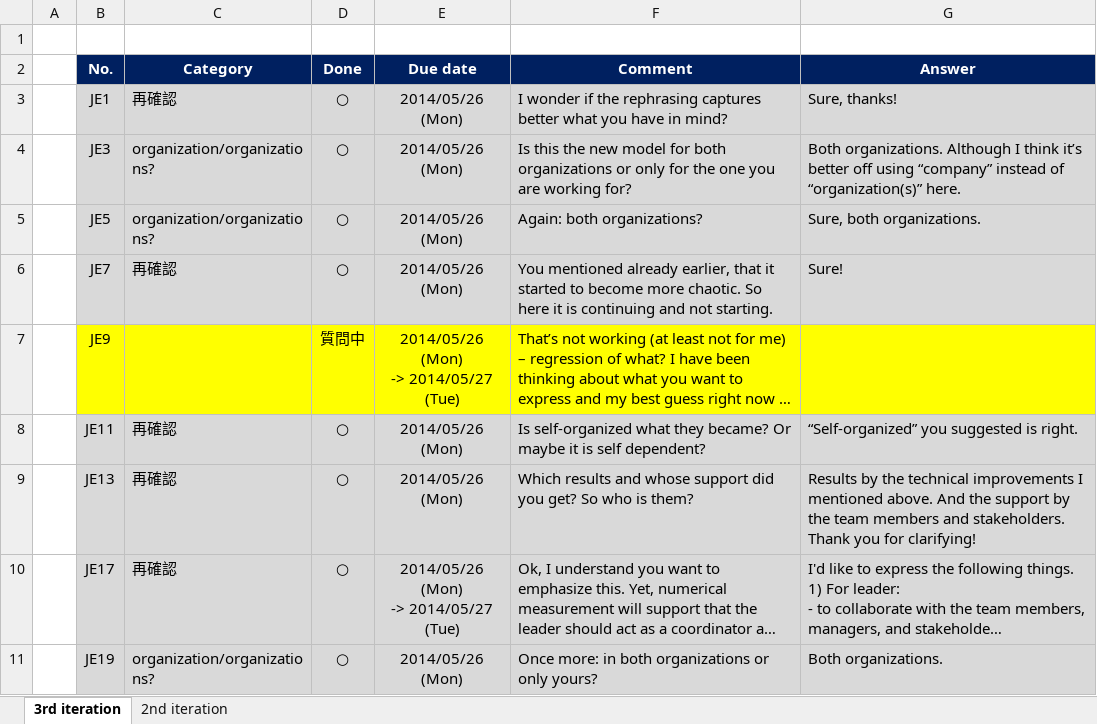
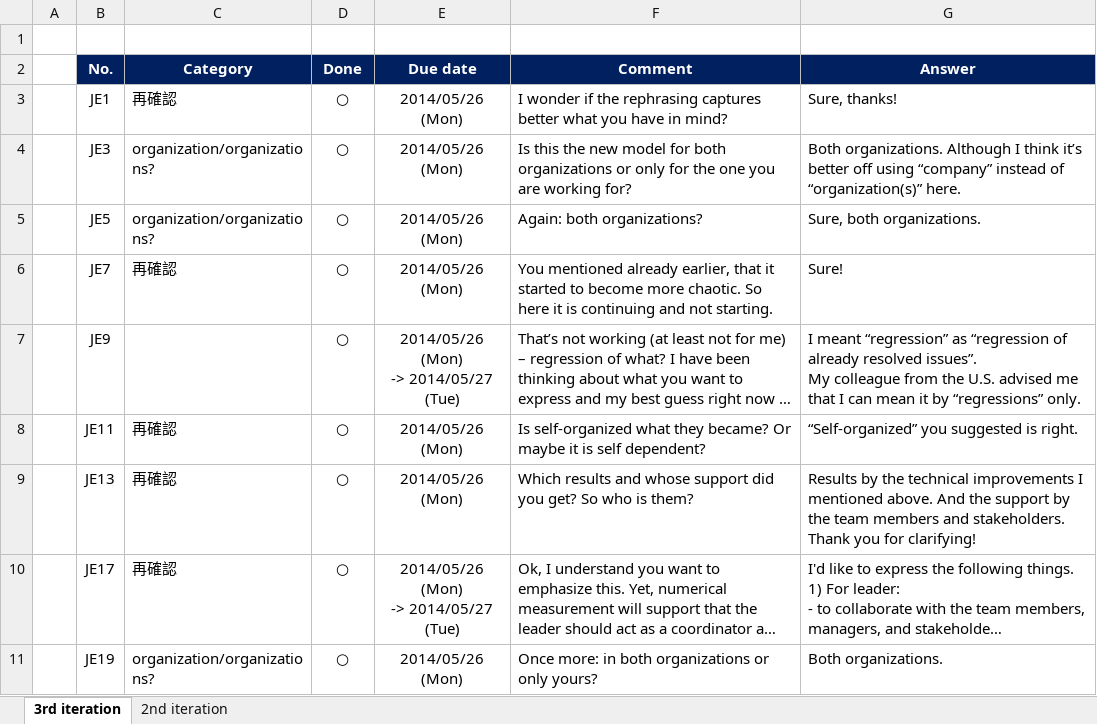
Before and after one commit to hageyahhoo/agile2014, an Excel workbook: Issues.xlsx, sheet 3rd iteration, drawn as a sheet; long unchanged cells end in …; values as stored, in another font and other column widths than the file's, no borders; ↵ is a line break in a cell; the diff names each change by its address in the sheet, - before the commit and + after, or states it on an @@ line.

Commit message:
DONE : JE9

```diff
--- a/Issues.xlsx (sheet 3rd iteration)
+++ b/Issues.xlsx (sheet 3rd iteration)
-B3:G6 fill: #D9D9D9
+B3:G6 fill: none
-B7:G7 fill: #FFFF00
+B7:G7 fill: none
-D7 (Done): 質問中
+D7 (Done): ○
-G7 (Answer): (empty)
+G7 (Answer): I meant “regression” as “regression of already resolved issues”. ↵ My colleague from the U.S. advised me that I can mean it by “regressions” only.
-B8:G11 fill: #D9D9D9
+B8:G11 fill: none
```
Also changed, not shown: 1 other file.
